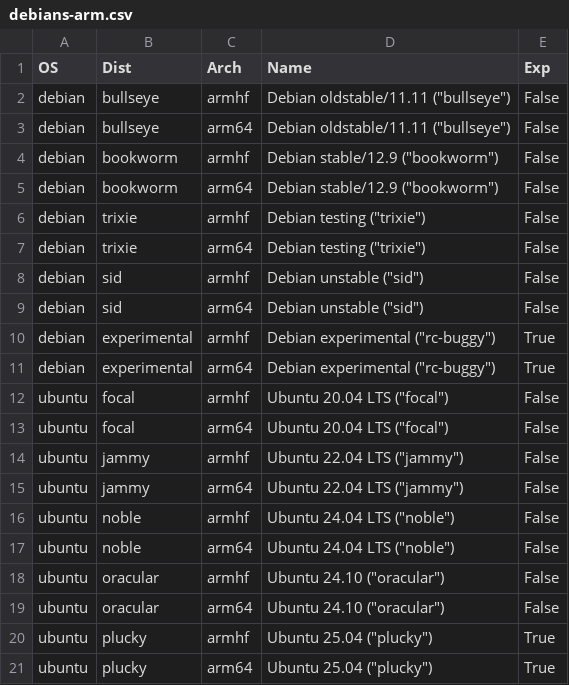
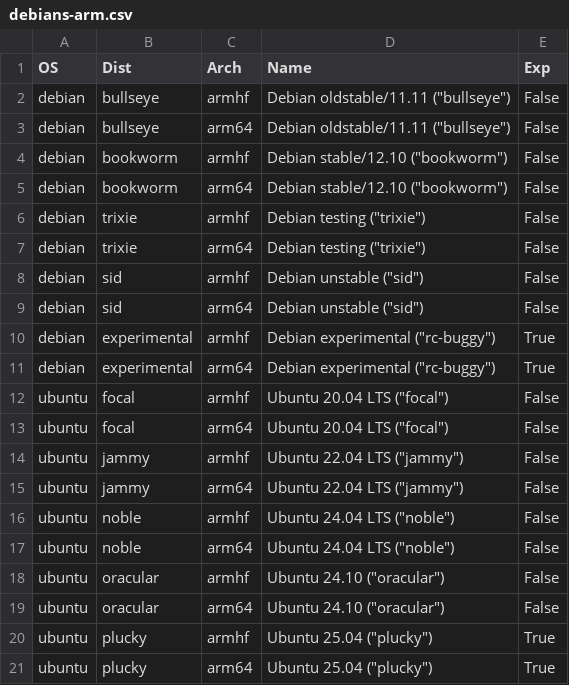
Before and after one commit to johang/sd-card-images, a CSV file: debians-arm.csv, drawn as a sheet.

Commit message:
debians: Update Debian/Ubuntu versions

```diff
--- a/debians-arm.csv
+++ b/debians-arm.csv
@@ -3,4 +3,4 @@ debian,bullseye,armhf,"Debian oldstable/11.11 (""bullseye"")",False
 debian,bullseye,arm64,"Debian oldstable/11.11 (""bullseye"")",False
-debian,bookworm,armhf,"Debian stable/12.9 (""bookworm"")",False
-debian,bookworm,arm64,"Debian stable/12.9 (""bookworm"")",False
+debian,bookworm,armhf,"Debian stable/12.10 (""bookworm"")",False
+debian,bookworm,arm64,"Debian stable/12.10 (""bookworm"")",False
 debian,trixie,armhf,"Debian testing (""trixie"")",False
```
Also changed, not shown: debians-x86.csv.
